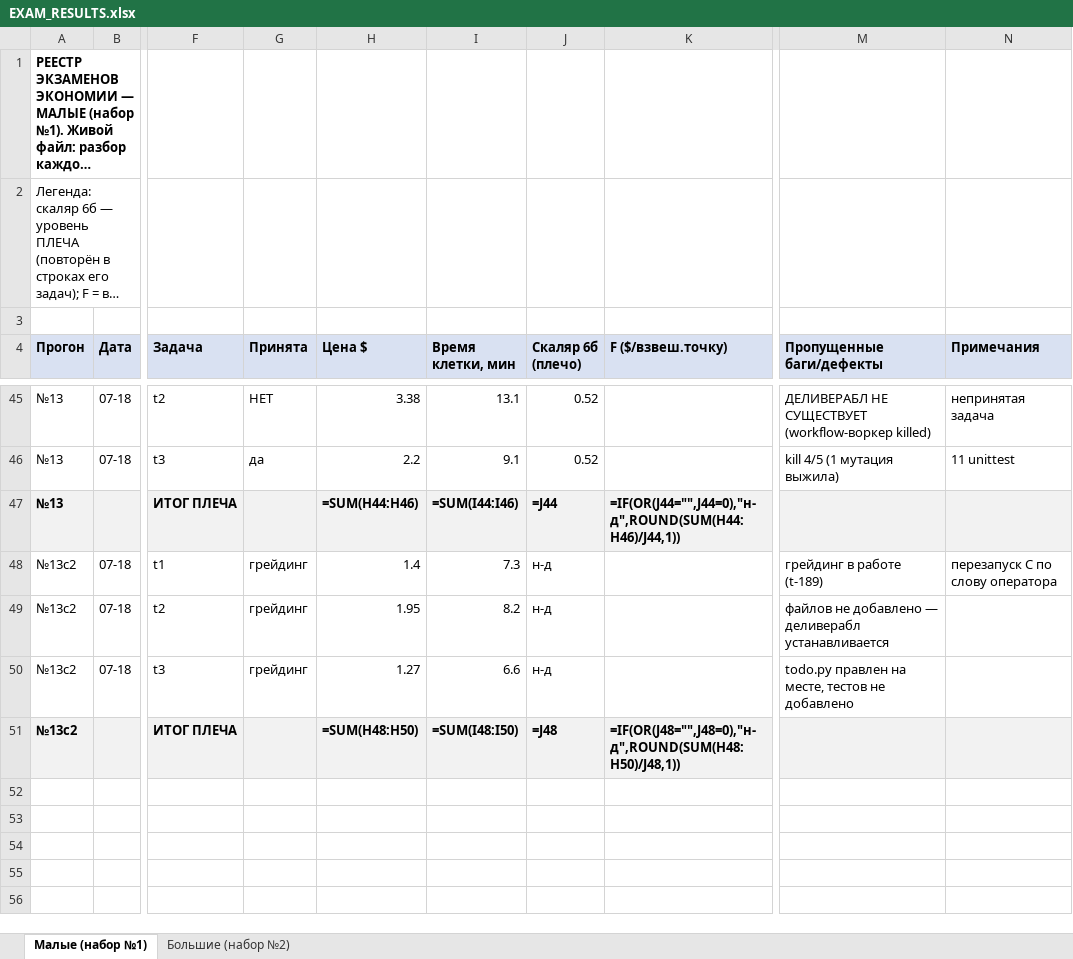
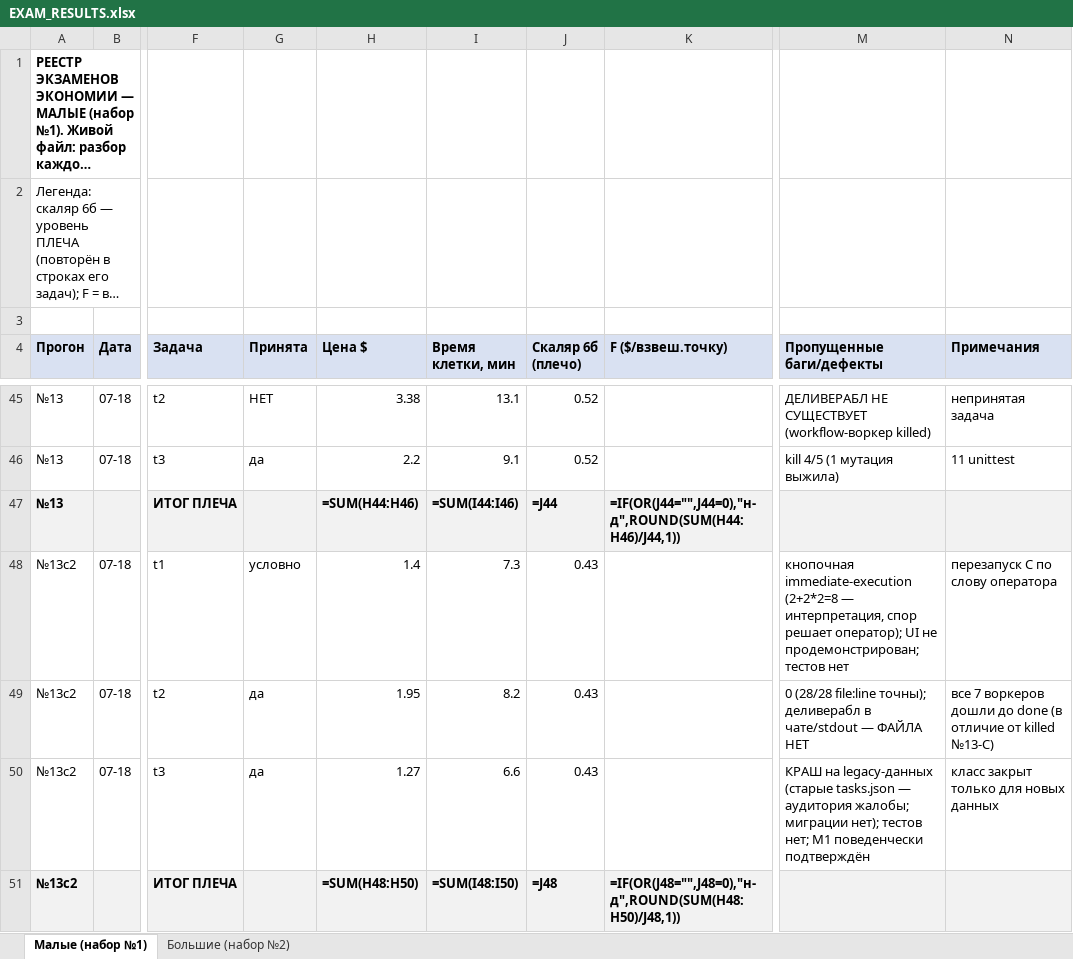
Before and after one commit to Xartaxana/Operating-System-for-LLMs, an Excel workbook: docs/EXAM_RESULTS.xlsx, sheet Малые (набор №1), drawn as a sheet; only a part is shown, gaps mark what is left out; long unchanged cells end in …; values as stored, in another font and other column widths than the file's, no borders; formulas without a stored value are shown as written; the diff names each change by its address in the sheet, - before the commit and + after, or states it on an @@ line.

Commit message:
Прогон N13c2 закрыт: C2 скаляр 0.43 - перезапуск подтвердил вывод N13 другим профилем отказов; реестр обновлён (первое живое обслуживание)
оси: не-механизм (строка Runs log + приёмка + строки реестра - записи фактов прогона)

```diff
--- a/docs/EXAM_RESULTS.xlsx (sheet Малые (набор №1))
+++ b/docs/EXAM_RESULTS.xlsx (sheet Малые (набор №1))
-G48 (Принята): грейдинг
+G48 (Принята): условно
-J48:J50 (Скаляр 6б (плечо)): н-д
+J48:J50 (Скаляр 6б (плечо)): 0.43
-M48 (Пропущенные баги/дефекты): грейдинг в работе (t-189)
+M48 (Пропущенные баги/дефекты): кнопочная immediate-execution (2+2*2=8 — интерпретация, спор решает оператор); UI не продемонстрирован; тестов нет
-G49:G50 (Принята): грейдинг
+G49:G50 (Принята): да
-M49 (Пропущенные баги/дефекты): файлов не добавлено — деливерабл устанавливается
+M49 (Пропущенные баги/дефекты): 0 (28/28 file:line точны); деливерабл в чате/stdout — ФАЙЛА НЕТ
-N49 (Примечания): (empty)
+N49 (Примечания): все 7 воркеров дошли до done (в отличие от killed №13-C)
-M50 (Пропущенные баги/дефекты): todo.py правлен на месте, тестов не добавлено
+M50 (Пропущенные баги/дефекты): КРАШ на legacy-данных (старые tasks.json — аудитория жалобы; миграции нет); тестов нет; M1 поведенчески подтверждён
-N50 (Примечания): (empty)
+N50 (Примечания): класс закрыт только для новых данных
```
Also changed, not shown: 2 other files.
